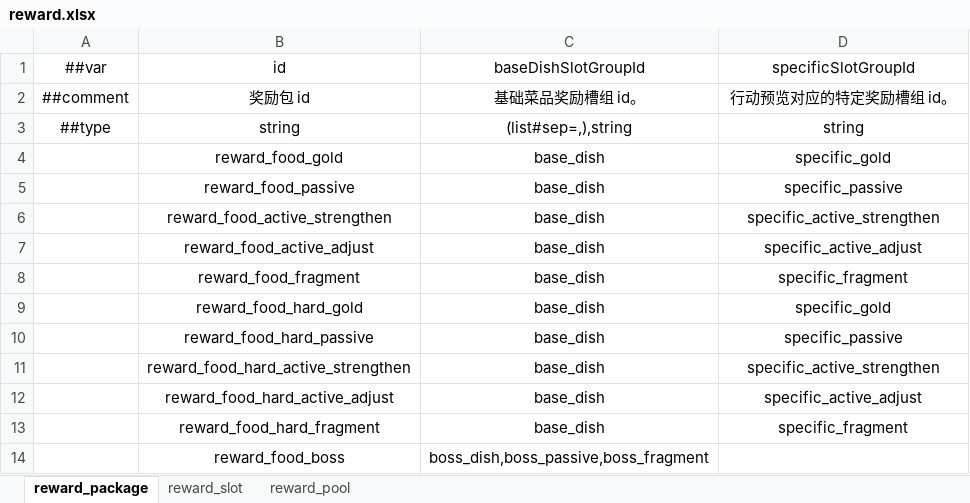
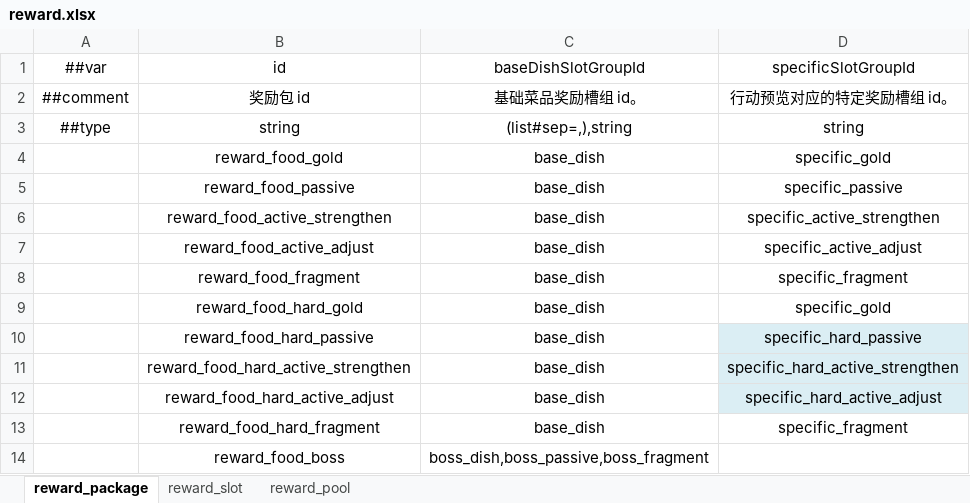
Before and after one commit to 2563495284/gourmetproject, an Excel workbook: GourmetProject/GameConfig/Datas/reward.xlsx, sheet reward_package, drawn as a sheet; values as stored, in another font and other column widths than the file's, no borders; the diff names each change by its address in the sheet, - before the commit and + after, or states it on an @@ line.

```diff
--- a/GourmetProject/GameConfig/Datas/reward.xlsx (sheet reward_package)
+++ b/GourmetProject/GameConfig/Datas/reward.xlsx (sheet reward_package)
-D10 (specificSlotGroupId): specific_passive
+D10 (specificSlotGroupId): specific_hard_passive
-D10:D12 fill: none
+D10:D12 fill: #DBEEF4
-D11 (specificSlotGroupId): specific_active_strengthen
+D11 (specificSlotGroupId): specific_hard_active_strengthen
-D12 (specificSlotGroupId): specific_active_adjust
+D12 (specificSlotGroupId): specific_hard_active_adjust
```
Also changed, not shown: sheet reward_slot, GourmetProject/GameConfig/Datas/action.xlsx, 31 other files.
